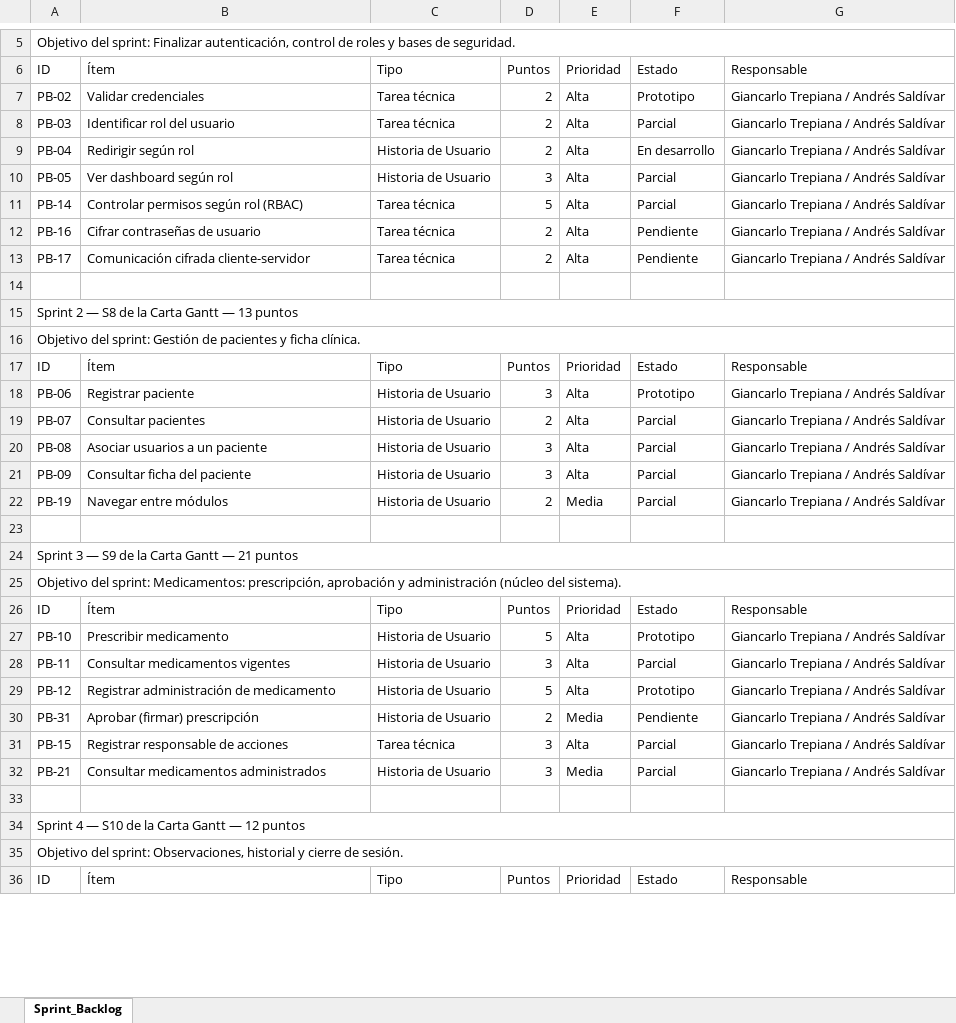
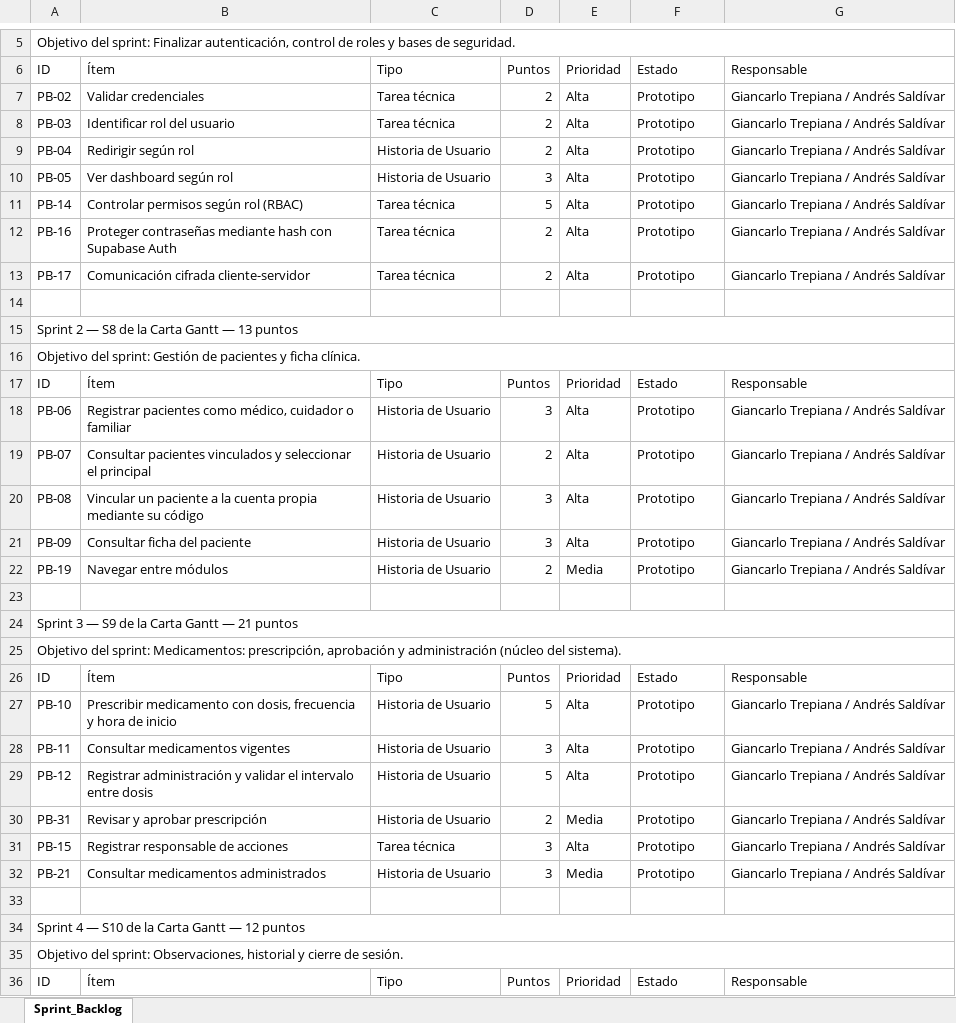
Before and after one commit to GiancarloTS/Maipu_Aldo_006D_Equipo7, an Excel workbook: Fase 2/Evidencias Proyecto/Evidencias de documentación/07_LinkCare_Sprint_Backlog.xlsx, sheet Sprint_Backlog, drawn as a sheet; only a part is shown, gaps mark what is left out; values as stored, in another font and other column widths than the file's, no cell formats; the diff covers the shown part only; the diff names each change by its address in the sheet, - before the commit and + after, or states it on an @@ line.

```diff
--- a/Fase 2/Evidencias Proyecto/Evidencias de documentación/07_LinkCare_Sprint_Backlog.xlsx (sheet Sprint_Backlog)
+++ b/Fase 2/Evidencias Proyecto/Evidencias de documentación/07_LinkCare_Sprint_Backlog.xlsx (sheet Sprint_Backlog)
-F8: Parcial
+F8: Prototipo
-F9: En desarrollo
+F9: Prototipo
-F10:F11: Parcial
+F10:F11: Prototipo
-B12: Cifrar contraseñas de usuario
+B12: Proteger contraseñas mediante hash con Supabase Auth
-F12:F13: Pendiente
+F12:F13: Prototipo
-B18: Registrar paciente
+B18: Registrar pacientes como médico, cuidador o familiar
-B19: Consultar pacientes
+B19: Consultar pacientes vinculados y seleccionar el principal
-F19:F22: Parcial
+F19:F22: Prototipo
-B20: Asociar usuarios a un paciente
+B20: Vincular un paciente a la cuenta propia mediante su código
-B27: Prescribir medicamento
+B27: Prescribir medicamento con dosis, frecuencia y hora de inicio
-F28: Parcial
+F28: Prototipo
-B29: Registrar administración de medicamento
+B29: Registrar administración y validar el intervalo entre dosis
-B30: Aprobar (firmar) prescripción
+B30: Revisar y aprobar prescripción
-F30: Pendiente
+F30: Prototipo
-F31:F32: Parcial
+F31:F32: Prototipo
```
Also changed, not shown: 18 edited cells elsewhere in this sheet, cell formats, Fase 2/Evidencias Proyecto/Evidencias de documentación/03_LinkCare_Historias_de_Usuario.xlsx, Fase 2/Evidencias Proyecto/Evidencias de documentación/04_LinkCare_Product_Backlog.xlsx, 6 other files.
